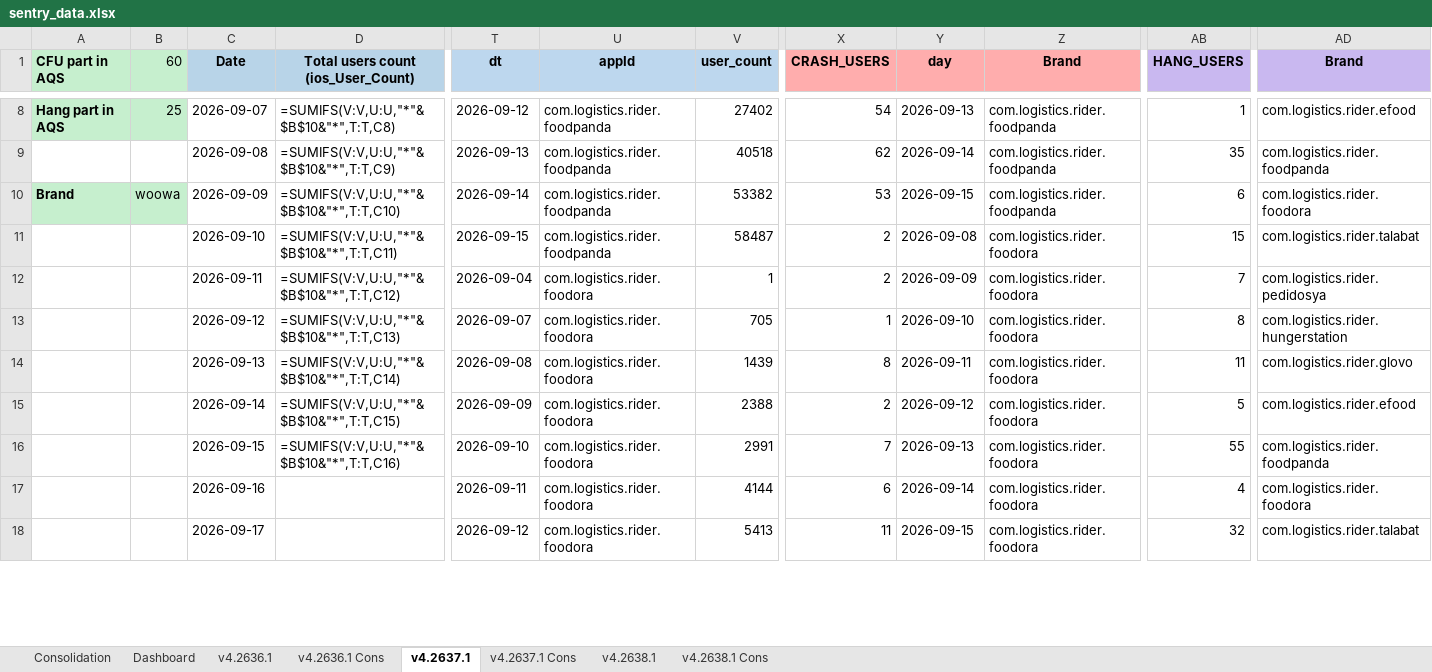
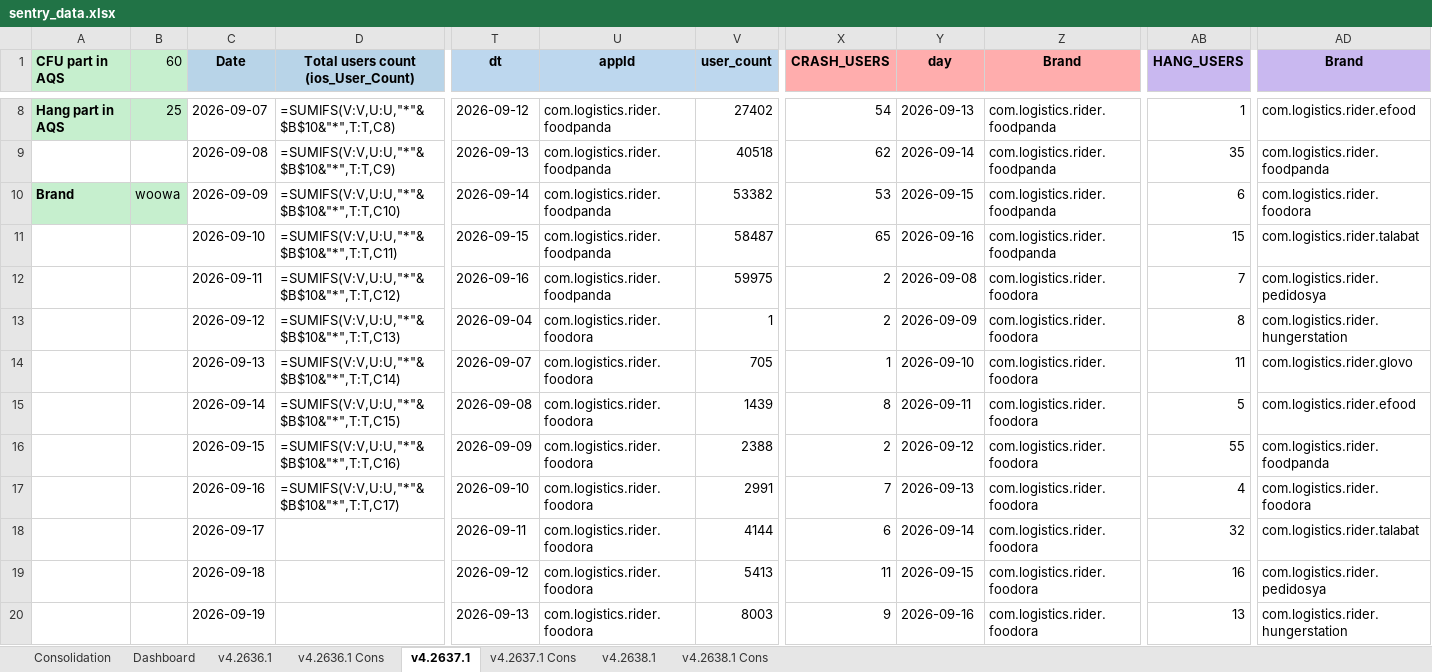
Before and after one commit to shilpa-bansal0401/rider-app-ios-reliability-dashboard, an Excel workbook: consolidation_report/sentry_data.xlsx, sheet v4.2637.1, drawn as a sheet; only a part is shown, gaps mark what is left out; values as stored, in another font and other column widths than the file's, no borders; formulas without a stored value are shown as written; addresses are those after the commit; rows hold the shown columns only; the diff covers the shown part only; the diff names each change by its address in the sheet, - before the commit and + after, or states it on an @@ line.

```diff
--- a/consolidation_report/sentry_data.xlsx (sheet v4.2637.1)
+++ b/consolidation_report/sentry_data.xlsx (sheet v4.2637.1)
-X11 (CRASH_USERS): 2
+X11 (CRASH_USERS): 65
-Y11 (day): 2026-09-08
+Y11 (day): 2026-09-16
-Z11 (Brand): com.logistics.rider.foodora
+Z11 (Brand): com.logistics.rider.foodpanda
-T12 (dt): 2026-09-04
+T12 (dt): 2026-09-16
-U12 (appId): com.logistics.rider.foodora
+U12 (appId): com.logistics.rider.foodpanda
-V12 (user_count): 1
+V12 (user_count): 59975
-Y12 (day): 2026-09-09
+Y12 (day): 2026-09-08
-T13 (dt): 2026-09-07
+T13 (dt): 2026-09-04
-V13 (user_count): 705
+V13 (user_count): 1
-X13 (CRASH_USERS): 1
+X13 (CRASH_USERS): 2
-Y13 (day): 2026-09-10
+Y13 (day): 2026-09-09
-T14 (dt): 2026-09-08
+T14 (dt): 2026-09-07
-V14 (user_count): 1439
+V14 (user_count): 705
-X14 (CRASH_USERS): 8
+X14 (CRASH_USERS): 1
-Y14 (day): 2026-09-11
+Y14 (day): 2026-09-10
-T15 (dt): 2026-09-09
+T15 (dt): 2026-09-08
-V15 (user_count): 2388
+V15 (user_count): 1439
-X15 (CRASH_USERS): 2
+X15 (CRASH_USERS): 8
-Y15 (day): 2026-09-12
+Y15 (day): 2026-09-11
-T16 (dt): 2026-09-10
+T16 (dt): 2026-09-09
-V16 (user_count): 2991
+V16 (user_count): 2388
-X16 (CRASH_USERS): 7
+X16 (CRASH_USERS): 2
-Y16 (day): 2026-09-13
+Y16 (day): 2026-09-12
+row 17:  |  | 2026-09-16 | =SUMIFS(V:V,U:U,"*"&$B$10&"*",T:T,C17) | 2026-09-10 | com.logistics.rider.foodora | 2991 | 7 | 2026-09-13 | com.logistics.rider.foodora | 4 | com.logistics.rider.foodora
-C18 (Date): 2026-09-16
+C18 (Date): 2026-09-17
-AB18 (HANG_USERS): 4
+AB18 (HANG_USERS): 32
-AD18 (Brand): com.logistics.rider.foodora
+AD18 (Brand): com.logistics.rider.talabat
-C19 (Date): 2026-09-17
+C19 (Date): 2026-09-18
-AB19 (HANG_USERS): 32
+AB19 (HANG_USERS): 16
-AD19 (Brand): com.logistics.rider.talabat
+AD19 (Brand): com.logistics.rider.pedidosya
+row 20:  |  | 2026-09-19 |  | 2026-09-13 | com.logistics.rider.foodora | 8003 | 9 | 2026-09-16 | com.logistics.rider.foodora | 13 | com.logistics.rider.hungerstation
```
Also changed, not shown: 11 added rows, 3 removed rows and 206 edited cells elsewhere in this sheet, sheet Dashboard, sheet v4.2636.1, sheet v4.2638.1, hidden cells, 3 other files.
